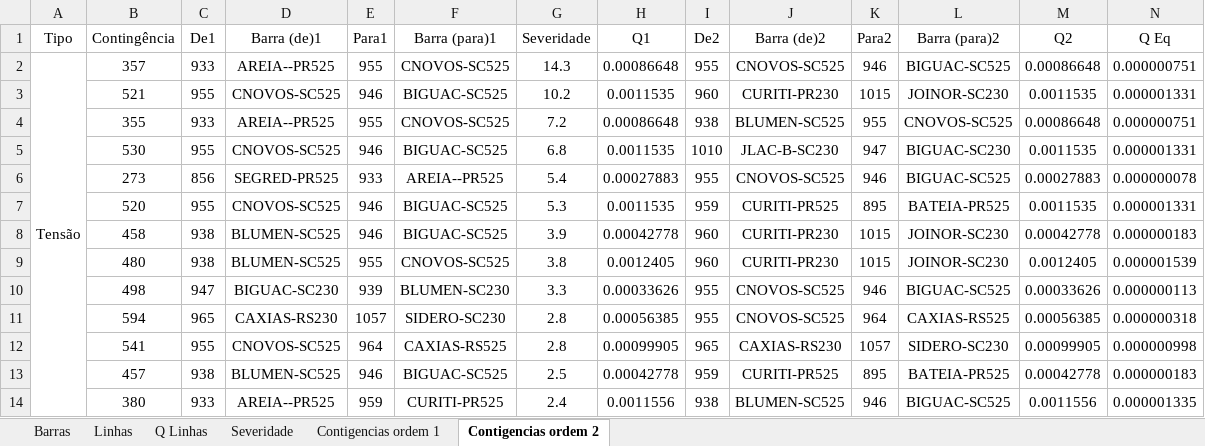
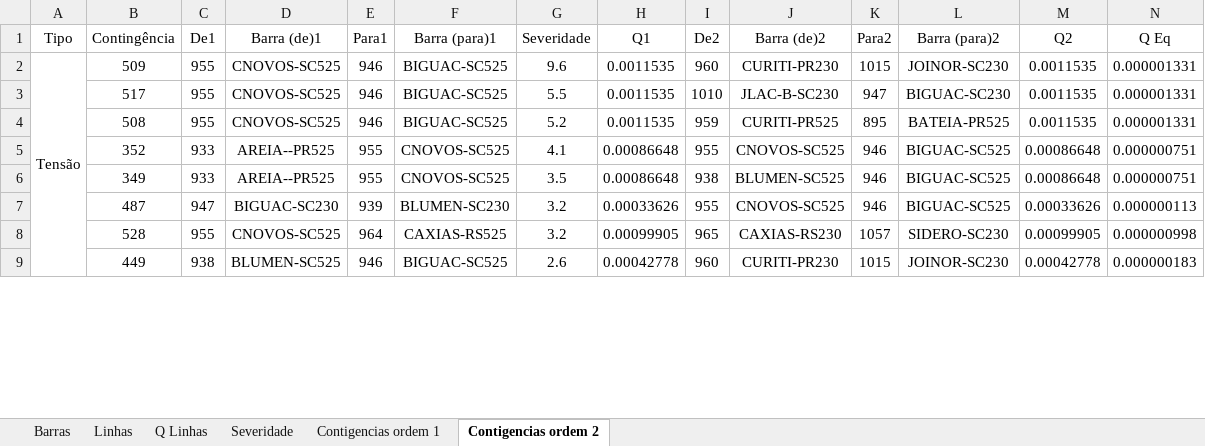
Before and after one commit to LeonardoFdSantos/Comfiabilidade_de_Sistemas_Eletricos_de_Potencia_PPGEE_UFSM, an Excel workbook: STB32/Confiabilidade.xlsx, sheet Contigencias ordem 2, drawn as a sheet; only a part is shown; values as stored, in another font and other column widths than the file's, no borders; table styles not drawn; removed rows and columns are numbered as before the commit, all else as after; rows hold the shown columns only; the diff covers the shown part only; the diff names each change by its address in the sheet, - before the commit and + after, or states it on an @@ line.

```diff
--- a/STB32/Confiabilidade.xlsx (sheet Contigencias ordem 2)
+++ b/STB32/Confiabilidade.xlsx (sheet Contigencias ordem 2)
-row 2: Tensão | 357 | 933 | AREIA--PR525 | 955 | CNOVOS-SC525 | 14.3 | 0.00086648 | 955 | CNOVOS-SC525 | 946 | BIGUAC-SC525 | 0.00086648 | 0.000000751
-A2 (Tipo): (empty)
+A2 (Tipo): Tensão
+A2:A22 merged
-B2 (Contingência): 521
+B2 (Contingência): 509
-G2 (Severidade): 10.2
+G2 (Severidade): 9.6
-row 4:  | 355 | 933 | AREIA--PR525 | 955 | CNOVOS-SC525 | 7.2 | 0.00086648 | 938 | BLUMEN-SC525 | 955 | CNOVOS-SC525 | 0.00086648 | 0.000000751
-B3 (Contingência): 530
+B3 (Contingência): 517
-G3 (Severidade): 6.8
+G3 (Severidade): 5.5
-row 6:  | 273 | 856 | SEGRED-PR525 | 933 | AREIA--PR525 | 5.4 | 0.00027883 | 955 | CNOVOS-SC525 | 946 | BIGUAC-SC525 | 0.00027883 | 0.000000078
-B4 (Contingência): 520
+B4 (Contingência): 508
-G4 (Severidade): 5.3
+G4 (Severidade): 5.2
-row 8:  | 458 | 938 | BLUMEN-SC525 | 946 | BIGUAC-SC525 | 3.9 | 0.00042778 | 960 | CURITI-PR230 | 1015 | JOINOR-SC230 | 0.00042778 | 0.000000183
-row 9:  | 480 | 938 | BLUMEN-SC525 | 955 | CNOVOS-SC525 | 3.8 | 0.0012405 | 960 | CURITI-PR230 | 1015 | JOINOR-SC230 | 0.0012405 | 0.000001539
+row 5:  | 352 | 933 | AREIA--PR525 | 955 | CNOVOS-SC525 | 4.1 | 0.00086648 | 955 | CNOVOS-SC525 | 946 | BIGUAC-SC525 | 0.00086648 | 0.000000751
+row 6:  | 349 | 933 | AREIA--PR525 | 955 | CNOVOS-SC525 | 3.5 | 0.00086648 | 938 | BLUMEN-SC525 | 946 | BIGUAC-SC525 | 0.00086648 | 0.000000751
-B7 (Contingência): 498
+B7 (Contingência): 487
-G7 (Severidade): 3.3
+G7 (Severidade): 3.2
-row 11:  | 594 | 965 | CAXIAS-RS230 | 1057 | SIDERO-SC230 | 2.8 | 0.00056385 | 955 | CNOVOS-SC525 | 964 | CAXIAS-RS525 | 0.00056385 | 0.000000318
-B8 (Contingência): 541
+B8 (Contingência): 528
-G8 (Severidade): 2.8
+G8 (Severidade): 3.2
-B9 (Contingência): 457
+B9 (Contingência): 449
-G9 (Severidade): 2.5
+G9 (Severidade): 2.6
-I9 (De2): 959
+I9 (De2): 960
-J9 (Barra (de)2): CURITI-PR525
+J9 (Barra (de)2): CURITI-PR230
-K9 (Para2): 895
+K9 (Para2): 1015
-L9 (Barra (para)2): BATEIA-PR525
+L9 (Barra (para)2): JOINOR-SC230
-row 14:  | 380 | 933 | AREIA--PR525 | 959 | CURITI-PR525 | 2.4 | 0.0011556 | 938 | BLUMEN-SC525 | 946 | BIGUAC-SC525 | 0.0011556 | 0.000001335
```
Also changed, not shown: 8 added rows, 16 removed rows and 31 edited cells elsewhere in this sheet, sheet Severidade, sheet Contigencias ordem 1, 43 other files.
